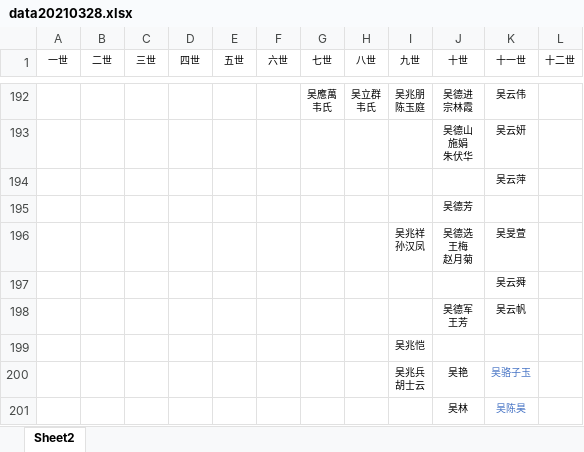
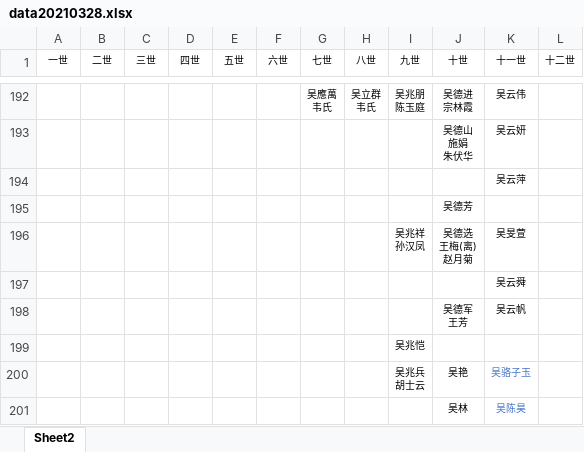
Before and after one commit to yuewuo/WuGenealogy, an Excel workbook: previous/data20210328.xlsx, sheet Sheet2, drawn as a sheet; only a part is shown, gaps mark what is left out; values as stored, in another font and other column widths than the file's, no borders; ↵ is a line break in a cell; the diff names each change by its address in the sheet, - before the commit and + after, or states it on an @@ line.

Commit message:
update data

```diff
--- a/previous/data20210328.xlsx (sheet Sheet2)
+++ b/previous/data20210328.xlsx (sheet Sheet2)
-J196 (十世): 吴德选 ↵ 王梅 ↵ 赵月菊
+J196 (十世): 吴德选 ↵ 王梅(离) ↵ 赵月菊
```
Also changed, not shown: 3 other files.
